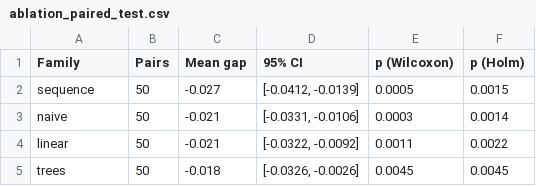
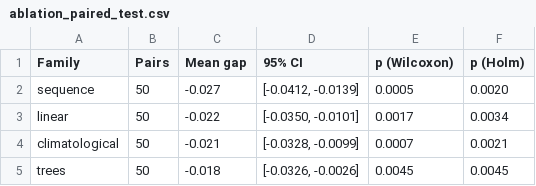
Before and after one commit to TanvirAnjumApurbo/air-quality, a CSV file: results/tables/donors/dongsi/ablation_paired_test.csv, drawn as a sheet.

```diff
--- a/results/tables/donors/dongsi/ablation_paired_test.csv
+++ b/results/tables/donors/dongsi/ablation_paired_test.csv
@@ -1,5 +1,5 @@
 Family,Pairs,Mean gap,95% CI,p (Wilcoxon),p (Holm)
-sequence,50,-0.027,"[-0.0412, -0.0139]",0.0005,0.0015
-naive,50,-0.021,"[-0.0331, -0.0106]",0.0003,0.0014
-linear,50,-0.021,"[-0.0322, -0.0092]",0.0011,0.0022
+sequence,50,-0.027,"[-0.0412, -0.0139]",0.0005,0.0020
+linear,50,-0.022,"[-0.0350, -0.0101]",0.0017,0.0034
+climatological,50,-0.021,"[-0.0328, -0.0099]",0.0007,0.0021
 trees,50,-0.018,"[-0.0326, -0.0026]",0.0045,0.0045
```
Also changed, not shown: results/tables/beijing/donor_dose_response.csv, results/tables/beijing/donor_family_contrasts.csv, 38 other files.
